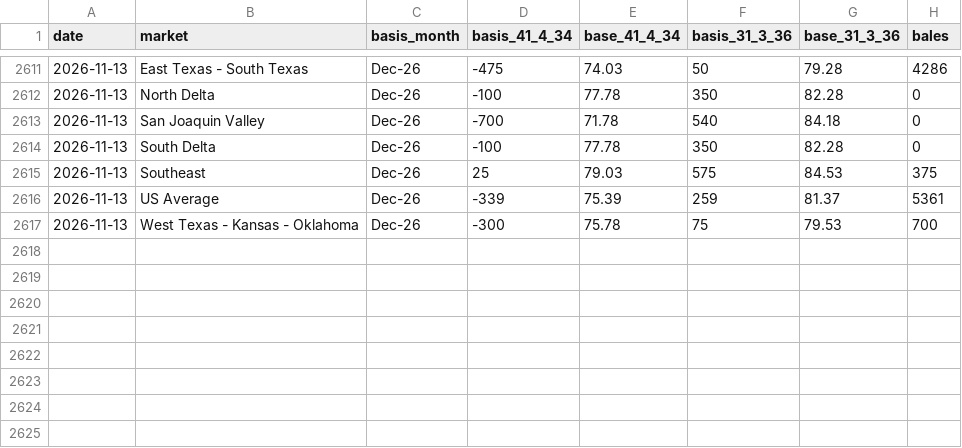
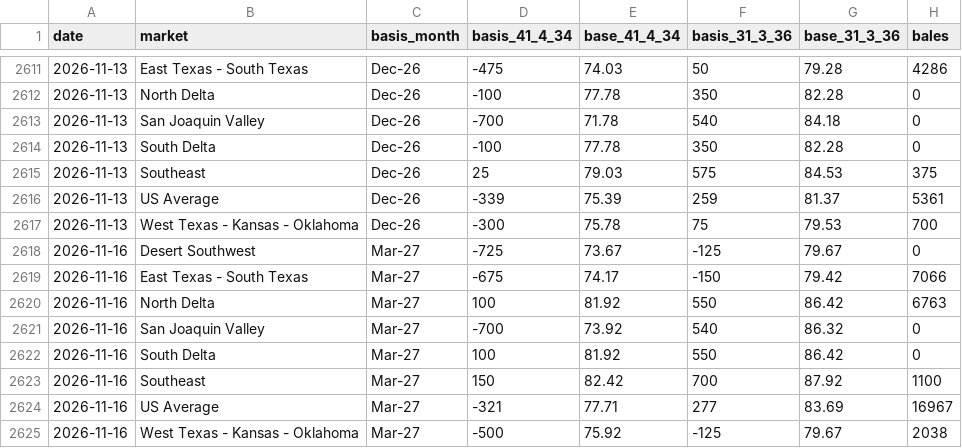
Before and after one commit to BMR-Com/Brazil--trade, a CSV file: data/cotton/spot_basis.csv, drawn as a sheet; only a part is shown, gaps mark what is left out.

Commit message:
data: ICE cotton quality differentials 2026-11-17

```diff
--- a/data/cotton/spot_basis.csv
+++ b/data/cotton/spot_basis.csv
@@ -2617 +2617,9 @@ date,market,basis_month,basis_41_4_34,base_41_4_34,basis_31_3_36,base_31_3_36,ba
 2026-11-13,West Texas - Kansas - Oklahoma,Dec-26,-300,75.78,75,79.53,700
+2026-11-16,Desert Southwest,Mar-27,-725,73.67,-125,79.67,0
+2026-11-16,East Texas - South Texas,Mar-27,-675,74.17,-150,79.42,7066
+2026-11-16,North Delta,Mar-27,100,81.92,550,86.42,6763
+2026-11-16,San Joaquin Valley,Mar-27,-700,73.92,540,86.32,0
+2026-11-16,South Delta,Mar-27,100,81.92,550,86.42,0
+2026-11-16,Southeast,Mar-27,150,82.42,700,87.92,1100
+2026-11-16,US Average,Mar-27,-321,77.71,277,83.69,16967
+2026-11-16,West Texas - Kansas - Oklahoma,Mar-27,-500,75.92,-125,79.67,2038
```
Also changed, not shown: 2 other files.
